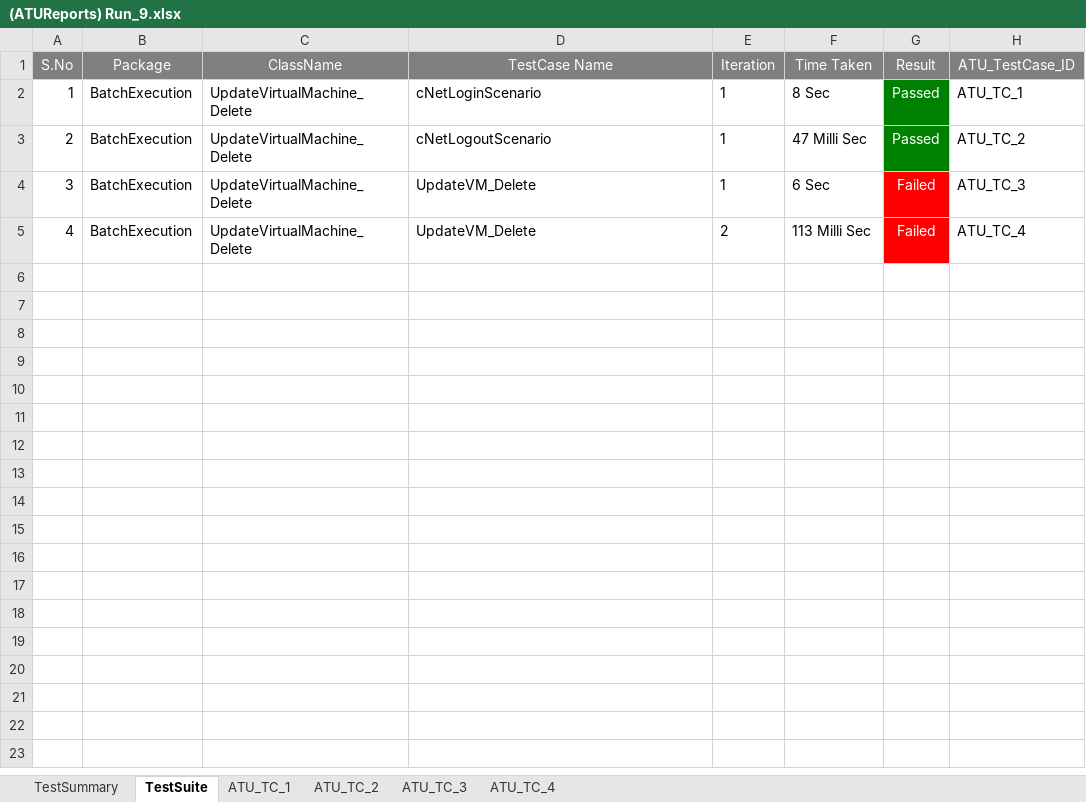
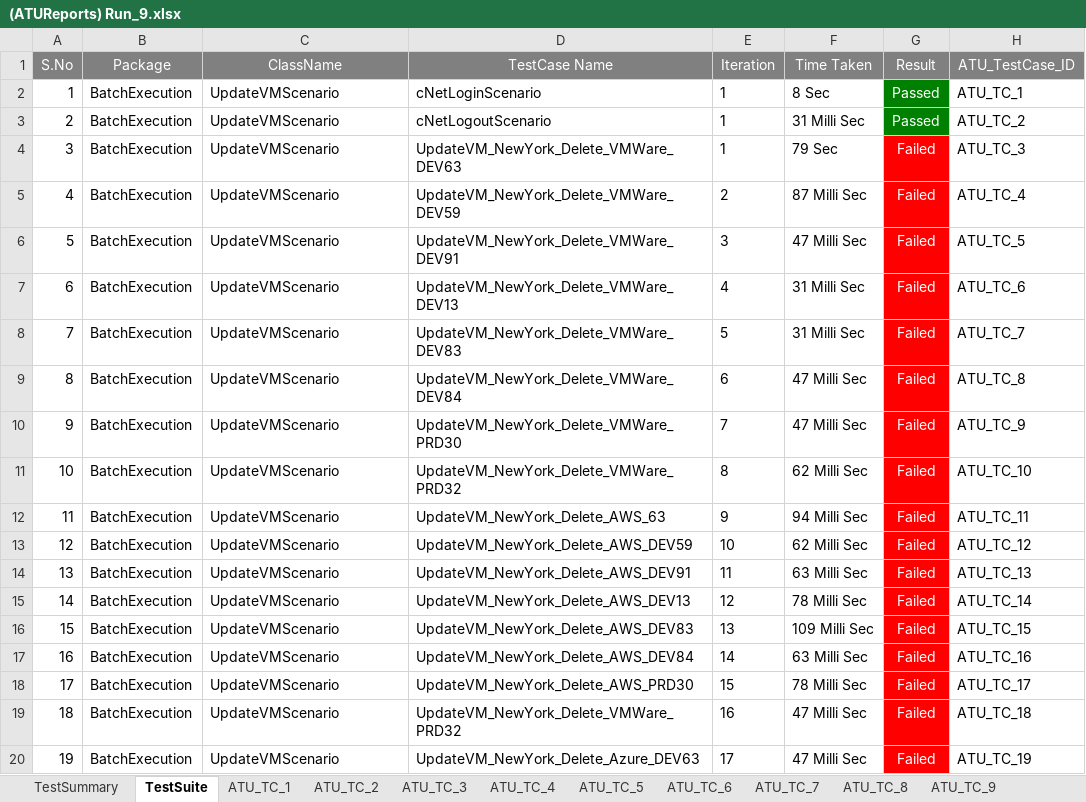
Before and after one commit to maneeshnama/Selenium_RemoveUser, an Excel workbook: ATUReports/Results/Run_9/(ATUReports) Run_9.xlsx, sheet TestSuite, drawn as a sheet; only a part is shown; values as stored, in another font and other column widths than the file's, no borders; the diff covers the shown part only; the diff names each change by its address in the sheet, - before the commit and + after, or states it on an @@ line.

```diff
--- a/ATUReports/Results/Run_9/(ATUReports) Run_9.xlsx (sheet TestSuite)
+++ b/ATUReports/Results/Run_9/(ATUReports) Run_9.xlsx (sheet TestSuite)
+sheet tab: ATU_TC_5
+sheet tab: ATU_TC_6
+sheet tab: ATU_TC_7
+sheet tab: ATU_TC_8
+sheet tab: ATU_TC_9
-C2:C5 (ClassName): UpdateVirtualMachine_Delete
+C2:C5 (ClassName): UpdateVMScenario
-F3 (Time Taken): 47 Milli Sec
+F3 (Time Taken): 31 Milli Sec
-D4 (TestCase Name): UpdateVM_Delete
+D4 (TestCase Name): UpdateVM_NewYork_Delete_VMWare_DEV63
-F4 (Time Taken): 6 Sec
+F4 (Time Taken): 79 Sec
-D5 (TestCase Name): UpdateVM_Delete
+D5 (TestCase Name): UpdateVM_NewYork_Delete_VMWare_DEV59
-F5 (Time Taken): 113 Milli Sec
+F5 (Time Taken): 87 Milli Sec
+row 6: 5 | BatchExecution | UpdateVMScenario | UpdateVM_NewYork_Delete_VMWare_DEV91 | 3 | 47 Milli Sec | Failed | ATU_TC_5
+row 7: 6 | BatchExecution | UpdateVMScenario | UpdateVM_NewYork_Delete_VMWare_DEV13 | 4 | 31 Milli Sec | Failed | ATU_TC_6
+row 8: 7 | BatchExecution | UpdateVMScenario | UpdateVM_NewYork_Delete_VMWare_DEV83 | 5 | 31 Milli Sec | Failed | ATU_TC_7
+row 9: 8 | BatchExecution | UpdateVMScenario | UpdateVM_NewYork_Delete_VMWare_DEV84 | 6 | 47 Milli Sec | Failed | ATU_TC_8
+row 10: 9 | BatchExecution | UpdateVMScenario | UpdateVM_NewYork_Delete_VMWare_PRD30 | 7 | 47 Milli Sec | Failed | ATU_TC_9
+row 11: 10 | BatchExecution | UpdateVMScenario | UpdateVM_NewYork_Delete_VMWare_PRD32 | 8 | 62 Milli Sec | Failed | ATU_TC_10
+row 12: 11 | BatchExecution | UpdateVMScenario | UpdateVM_NewYork_Delete_AWS_63 | 9 | 94 Milli Sec | Failed | ATU_TC_11
+row 13: 12 | BatchExecution | UpdateVMScenario | UpdateVM_NewYork_Delete_AWS_DEV59 | 10 | 62 Milli Sec | Failed | ATU_TC_12
+row 14: 13 | BatchExecution | UpdateVMScenario | UpdateVM_NewYork_Delete_AWS_DEV91 | 11 | 63 Milli Sec | Failed | ATU_TC_13
+row 15: 14 | BatchExecution | UpdateVMScenario | UpdateVM_NewYork_Delete_AWS_DEV13 | 12 | 78 Milli Sec | Failed | ATU_TC_14
+row 16: 15 | BatchExecution | UpdateVMScenario | UpdateVM_NewYork_Delete_AWS_DEV83 | 13 | 109 Milli Sec | Failed | ATU_TC_15
+row 17: 16 | BatchExecution | UpdateVMScenario | UpdateVM_NewYork_Delete_AWS_DEV84 | 14 | 63 Milli Sec | Failed | ATU_TC_16
+row 18: 17 | BatchExecution | UpdateVMScenario | UpdateVM_NewYork_Delete_AWS_PRD30 | 15 | 78 Milli Sec | Failed | ATU_TC_17
+row 19: 18 | BatchExecution | UpdateVMScenario | UpdateVM_NewYork_Delete_VMWare_PRD32 | 16 | 47 Milli Sec | Failed | ATU_TC_18
+row 20: 19 | BatchExecution | UpdateVMScenario | UpdateVM_NewYork_Delete_Azure_DEV63 | 17 | 47 Milli Sec | Failed | ATU_TC_19
```
Also changed, not shown: 15 added rows elsewhere in this sheet, sheet ATU_TC_3, sheet ATU_TC_1, sheet TestSummary, sheet ATU_TC_4, other sheet tabs, charts or pictures, ATUReports/Results/Run_2/(ATUReports) Run_2.xlsx, ATUReports/Results/Run_4/(ATUReports) Run_4.xlsx, 50 other files.
